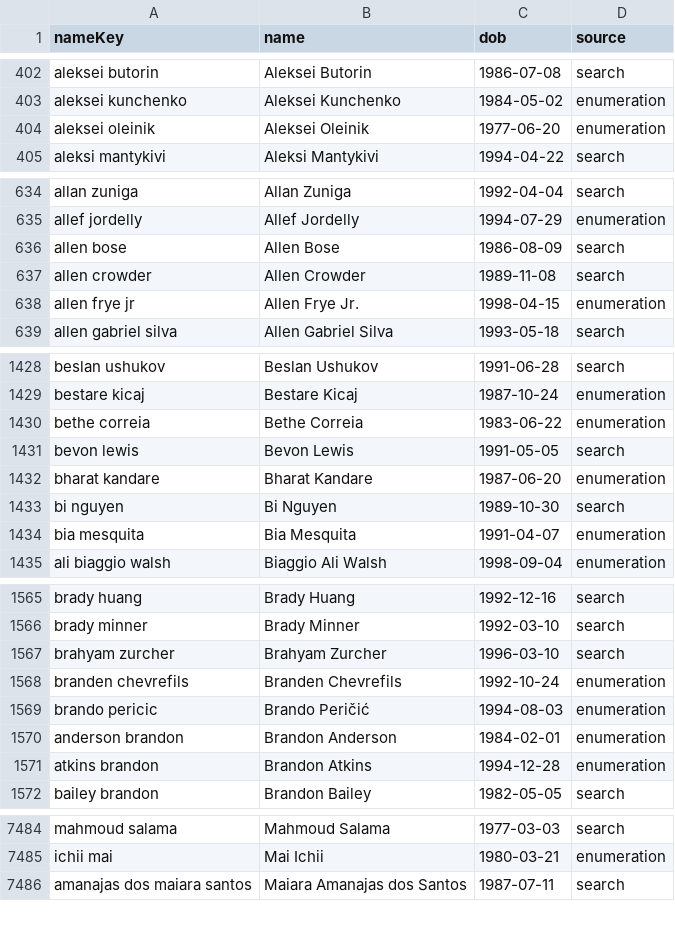
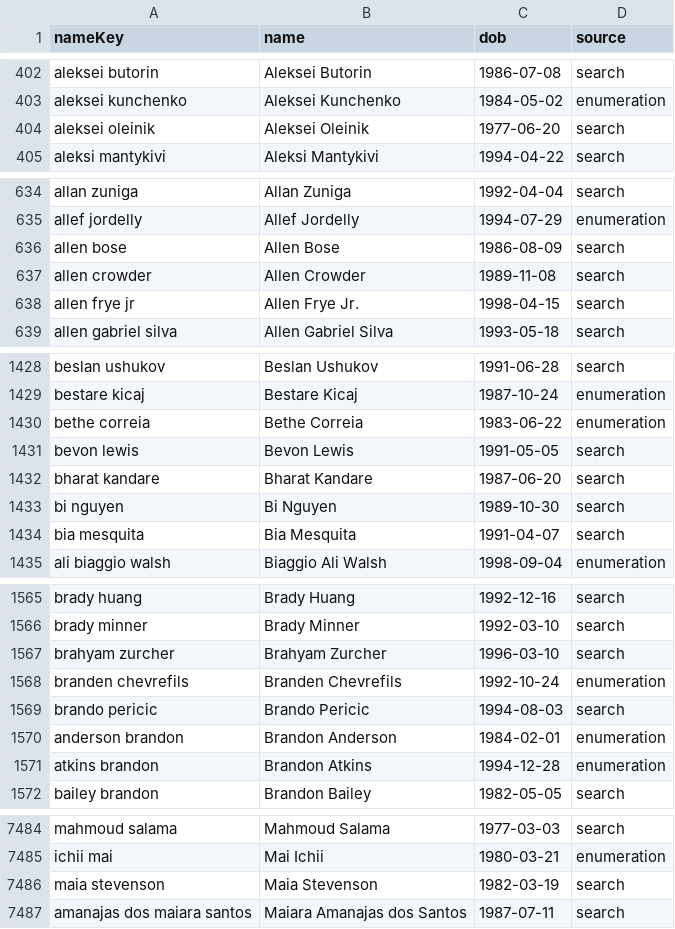
Before and after one commit to Fer6y/FergRank, a CSV file: ufc-rankings/data/regional_dob_merged.csv, drawn as a sheet; only a part is shown, gaps mark what is left out; the diff covers the shown part only.

```diff
--- a/ufc-rankings/data/regional_dob_merged.csv
+++ b/ufc-rankings/data/regional_dob_merged.csv
@@ -403,3 +403,3 @@ aleksei butorin,Aleksei Butorin,1986-07-08,search
 aleksei kunchenko,Aleksei Kunchenko,1984-05-02,enumeration
-aleksei oleinik,Aleksei Oleinik,1977-06-20,enumeration
+aleksei oleinik,Aleksei Oleinik,1977-06-20,search
 aleksi mantykivi,Aleksi Mantykivi,1994-04-22,search
@@ -637,3 +637,3 @@ allen bose,Allen Bose,1986-08-09,search
 allen crowder,Allen Crowder,1989-11-08,search
-allen frye jr,Allen Frye Jr.,1998-04-15,enumeration
+allen frye jr,Allen Frye Jr.,1998-04-15,search
 allen gabriel silva,Allen Gabriel Silva,1993-05-18,search
@@ -1431,5 +1431,5 @@ bethe correia,Bethe Correia,1983-06-22,enumeration
 bevon lewis,Bevon Lewis,1991-05-05,search
-bharat kandare,Bharat Kandare,1987-06-20,enumeration
+bharat kandare,Bharat Kandare,1987-06-20,search
 bi nguyen,Bi Nguyen,1989-10-30,search
-bia mesquita,Bia Mesquita,1991-04-07,enumeration
+bia mesquita,Bia Mesquita,1991-04-07,search
 ali biaggio walsh,Biaggio Ali Walsh,1998-09-04,enumeration
@@ -1568,3 +1568,3 @@ brahyam zurcher,Brahyam Zurcher,1996-03-10,search
 branden chevrefils,Branden Chevrefils,1992-10-24,enumeration
-brando pericic,Brando Peričić,1994-08-03,enumeration
+brando pericic,Brando Pericic,1994-08-03,search
 anderson brandon,Brandon Anderson,1984-02-01,enumeration
@@ -7485,2 +7485,3 @@ mahmoud salama,Mahmoud Salama,1977-03-03,search
 ichii mai,Mai Ichii,1980-03-21,enumeration
+maia stevenson,Maia Stevenson,1982-03-19,search
 amanajas dos maiara santos,Maiara Amanajas dos Santos,1987-07-11,search
```
Also changed, not shown: 49 edited cells elsewhere in this file, ufc-rankings/data/dwcs_upcoming.csv, ufc-rankings/data/regional_dob.csv.
